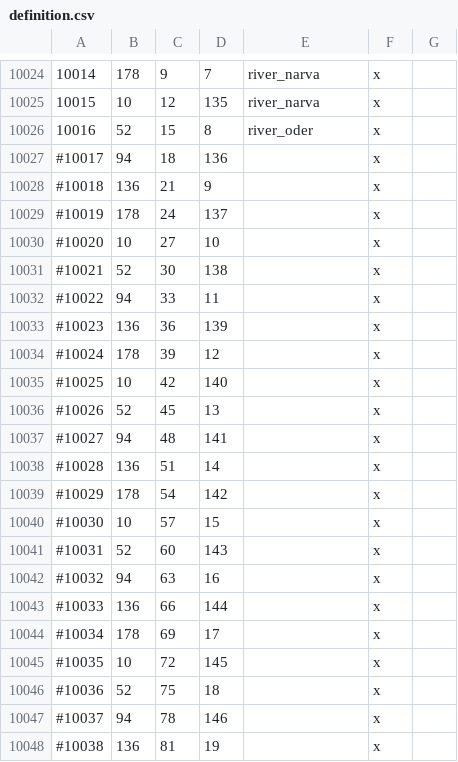
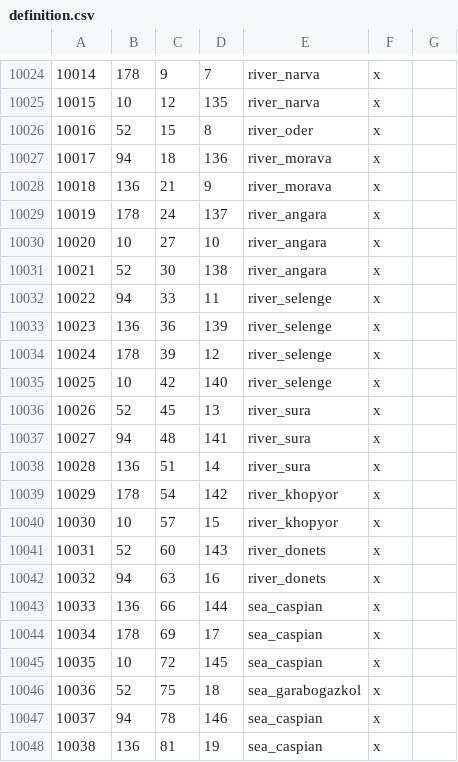
Before and after one commit to Licarious/RiverAdjacency, a CSV file: Input/definition.csv, drawn as a sheet; only a part is shown, gaps mark what is left out; the diff covers the shown part only.

Commit message:
fixed bug that prevented getting map data.

```diff
--- a/Input/definition.csv
+++ b/Input/definition.csv
@@ -10026,23 +10026,23 @@
 10016;52;15;8;river_oder;x;
-#10017;94;18;136;;x;
-#10018;136;21;9;;x;
-#10019;178;24;137;;x;
-#10020;10;27;10;;x;
-#10021;52;30;138;;x;
-#10022;94;33;11;;x;
-#10023;136;36;139;;x;
-#10024;178;39;12;;x;
-#10025;10;42;140;;x;
-#10026;52;45;13;;x;
-#10027;94;48;141;;x;
-#10028;136;51;14;;x;
-#10029;178;54;142;;x;
-#10030;10;57;15;;x;
-#10031;52;60;143;;x;
-#10032;94;63;16;;x;
-#10033;136;66;144;;x;
-#10034;178;69;17;;x;
-#10035;10;72;145;;x;
-#10036;52;75;18;;x;
-#10037;94;78;146;;x;
-#10038;136;81;19;;x;
+10017;94;18;136;river_morava;x;
+10018;136;21;9;river_morava;x;
+10019;178;24;137;river_angara;x;
+10020;10;27;10;river_angara;x;
+10021;52;30;138;river_angara;x;
+10022;94;33;11;river_selenge;x;
+10023;136;36;139;river_selenge;x;
+10024;178;39;12;river_selenge;x;
+10025;10;42;140;river_selenge;x;
+10026;52;45;13;river_sura;x;
+10027;94;48;141;river_sura;x;
+10028;136;51;14;river_sura;x;
+10029;178;54;142;river_khopyor;x;
+10030;10;57;15;river_khopyor;x;
+10031;52;60;143;river_donets;x;
+10032;94;63;16;river_donets;x;
+10033;136;66;144;sea_caspian;x;
+10034;178;69;17;sea_caspian;x;
+10035;10;72;145;sea_caspian;x;
+10036;52;75;18;sea_garabogazkol;x;
+10037;94;78;146;sea_caspian;x;
+10038;136;81;19;sea_caspian;x;
```
Also changed, not shown: 20 edited cells elsewhere in this file, 9 other files.
